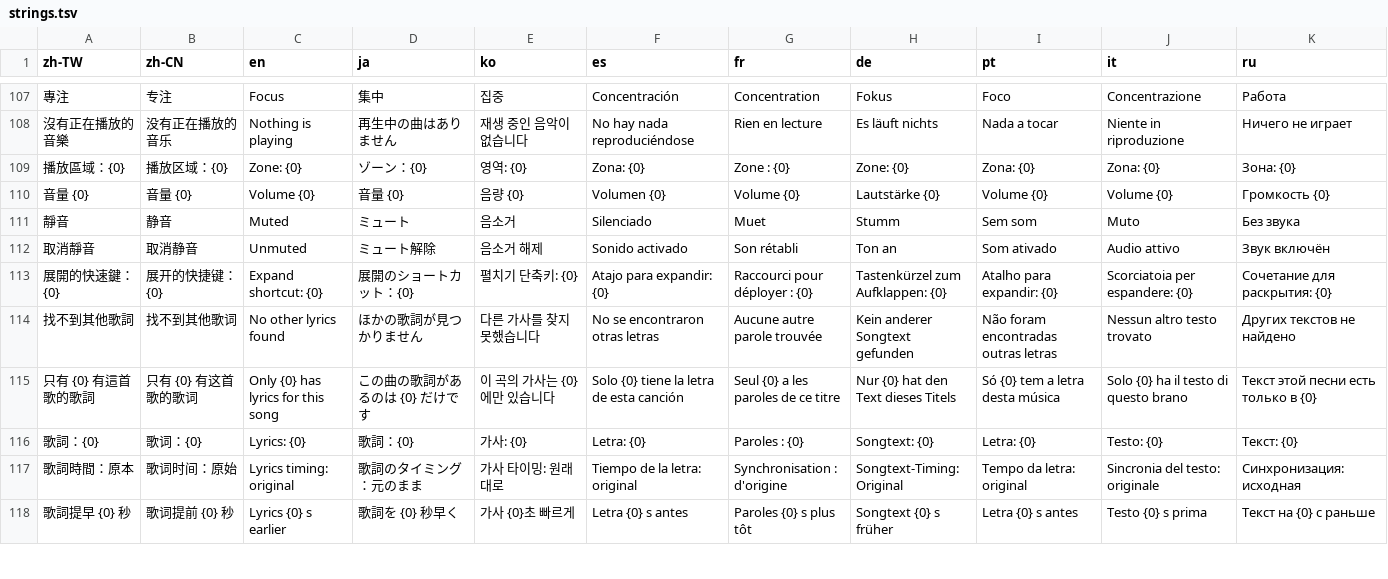
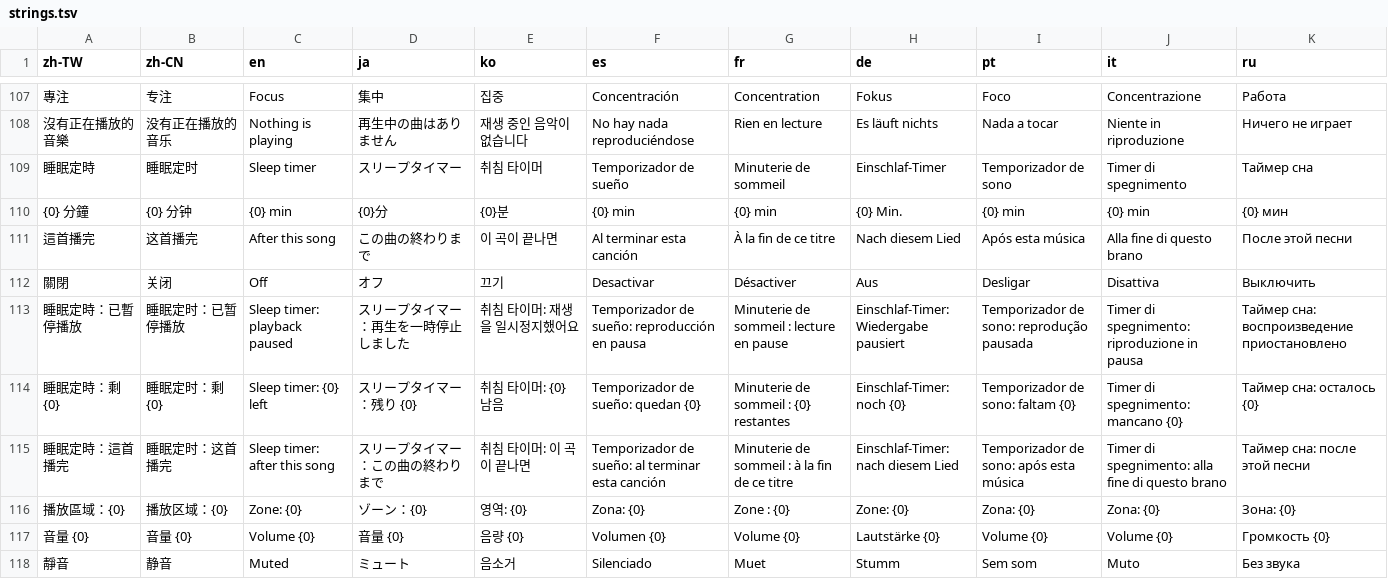
Before and after one commit to Carinoasd/shima, a TSV file: src/Shima/Assets/strings.tsv, drawn as a sheet; only a part is shown, gaps mark what is left out; the shorter side is filled out with more unchanged rows; the diff names each change by its address in the sheet, - before the commit and + after, or states it on an @@ line.

Commit message:
feat: 睡眠定時，幾分鐘後或這首播完自動暫停

```diff
--- a/src/Shima/Assets/strings.tsv
+++ b/src/Shima/Assets/strings.tsv
+row 109: 睡眠定時 | 睡眠定时 | Sleep timer | スリープタイマー | 취침 타이머 | Temporizador de sueño | Minuterie de sommeil | Einschlaf-Timer | Temporizador de sono | Timer di spegnimento | Таймер сна
+row 110: {0} 分鐘 | {0} 分钟 | {0} min | {0}分 | {0}분 | {0} min | {0} min | {0} Min. | {0} min | {0} min | {0} мин
+row 111: 這首播完 | 这首播完 | After this song | この曲の終わりまで | 이 곡이 끝나면 | Al terminar esta canción | À la fin de ce titre | Nach diesem Lied | Após esta música | Alla fine di questo brano | После этой песни
+row 112: 關閉 | 关闭 | Off | オフ | 끄기 | Desactivar | Désactiver | Aus | Desligar | Disattiva | Выключить
+row 113: 睡眠定時：已暫停播放 | 睡眠定时：已暂停播放 | Sleep timer: playback paused | スリープタイマー：再生を一時停止しました | 취침 타이머: 재생을 일시정지했어요 | Temporizador de sueño: reproducción en pausa | Minuterie de sommeil : lecture en pause | Einschlaf-Timer: Wiedergabe pausiert | Temporizador de sono: reprodução pausada | Timer di spegnimento: riproduzione in pausa | Таймер сна: воспроизведение приостановлено
+row 114: 睡眠定時：剩 {0} | 睡眠定时：剩 {0} | Sleep timer: {0} left | スリープタイマー：残り {0} | 취침 타이머: {0} 남음 | Temporizador de sueño: quedan {0} | Minuterie de sommeil : {0} restantes | Einschlaf-Timer: noch {0} | Temporizador de sono: faltam {0} | Timer di spegnimento: mancano {0} | Таймер сна: осталось {0}
+row 115: 睡眠定時：這首播完 | 睡眠定时：这首播完 | Sleep timer: after this song | スリープタイマー：この曲の終わりまで | 취침 타이머: 이 곡이 끝나면 | Temporizador de sueño: al terminar esta canción | Minuterie de sommeil : à la fin de ce titre | Einschlaf-Timer: nach diesem Lied | Temporizador de sono: após esta música | Timer di spegnimento: alla fine di questo brano | Таймер сна: после этой песни
```
Also changed, not shown: 10 other files.
